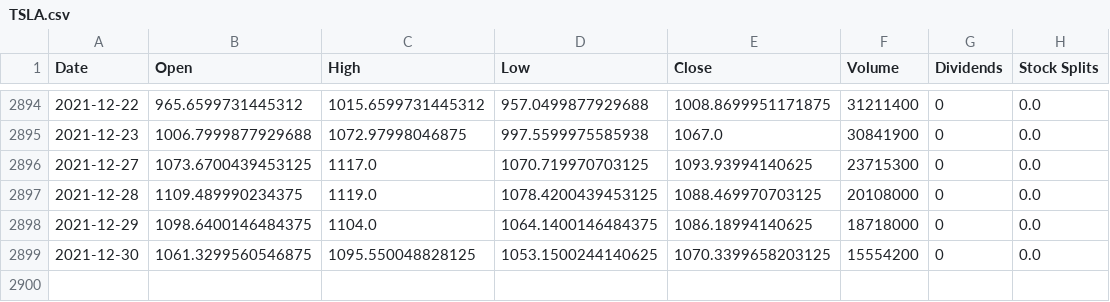
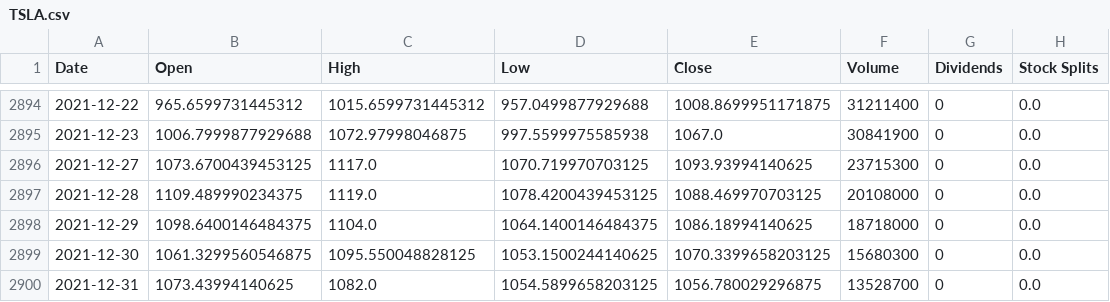
Before and after one commit to ChrisStathakis/finace-app, a CSV file: media/stock_dfs/TSLA.csv, drawn as a sheet; only a part is shown, gaps mark what is left out.

```diff
--- a/media/stock_dfs/TSLA.csv
+++ b/media/stock_dfs/TSLA.csv
@@ -2898,2 +2898,3 @@ Date,Open,High,Low,Close,Volume,Dividends,Stock Splits
 2021-12-29,1098.6400146484375,1104.0,1064.1400146484375,1086.18994140625,18718000,0,0.0
-2021-12-30,1061.3299560546875,1095.550048828125,1053.1500244140625,1070.3399658203125,15554200,0,0.0
+2021-12-30,1061.3299560546875,1095.550048828125,1053.1500244140625,1070.3399658203125,15680300,0,0.0
+2021-12-31,1073.43994140625,1082.0,1054.5899658203125,1056.780029296875,13528700,0,0.0
```
Also changed, not shown: media/stock_dfs/AMZN.csv, 22 other files.
